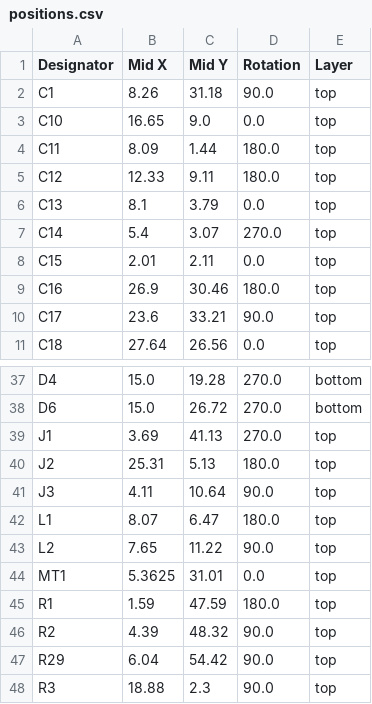
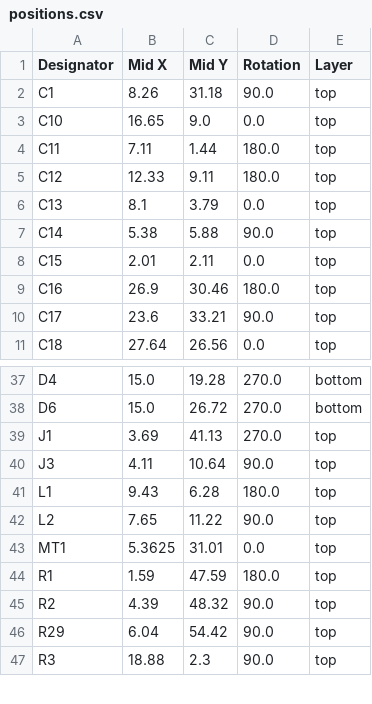
Before and after one commit to Philippe12/HorseSense, a CSV file: production/positions.csv, drawn as a sheet; only a part is shown, gaps mark what is left out.

```diff
--- a/production/positions.csv
+++ b/production/positions.csv
@@ -3,6 +3,6 @@ C1,8.26,31.18,90.0,top
 C10,16.65,9.0,0.0,top
-C11,8.09,1.44,180.0,top
+C11,7.11,1.44,180.0,top
 C12,12.33,9.11,180.0,top
 C13,8.1,3.79,0.0,top
-C14,5.4,3.07,270.0,top
+C14,5.38,5.88,90.0,top
 C15,2.01,2.11,0.0,top
@@ -39,5 +39,4 @@ D6,15.0,26.72,270.0,bottom
 J1,3.69,41.13,270.0,top
-J2,25.31,5.13,180.0,top
 J3,4.11,10.64,90.0,top
-L1,8.07,6.47,180.0,top
+L1,9.43,6.28,180.0,top
 L2,7.65,11.22,90.0,top
```
Also changed, not shown: production/bom.csv, 12 other files.
